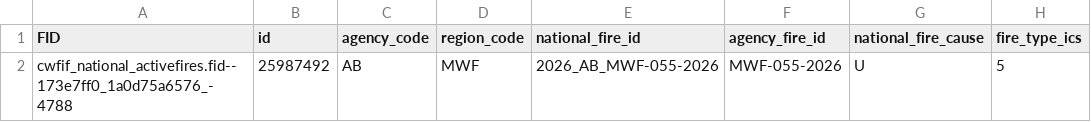
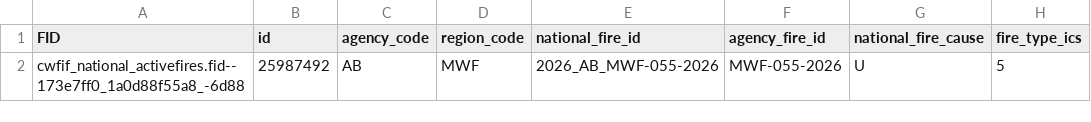
Before and after one commit to jagius/cda-air-quality-compiler, a CSV file: docs/active_fires_ab.csv, drawn as a sheet; only a part is shown; the diff names each change by its address in the sheet, - before the commit and + after, or states it on an @@ line.

```diff
--- a/docs/active_fires_ab.csv
+++ b/docs/active_fires_ab.csv
-A2 (FID): cwfif_national_activefires.fid--173e7ff0_1a0d75a6576_-4788
+A2 (FID): cwfif_national_activefires.fid--173e7ff0_1a0d88f55a8_-6d88
```
Also changed, not shown: docs/active_fires.csv, docs/active_fires_bc.csv, 8 other files.
